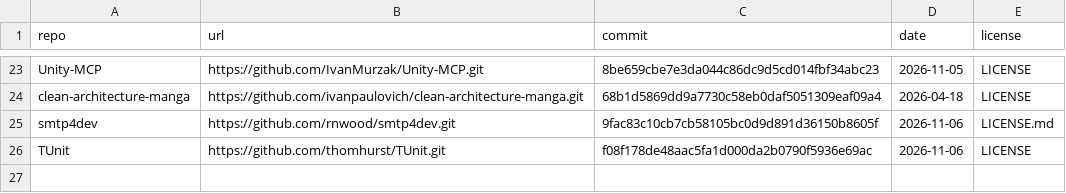
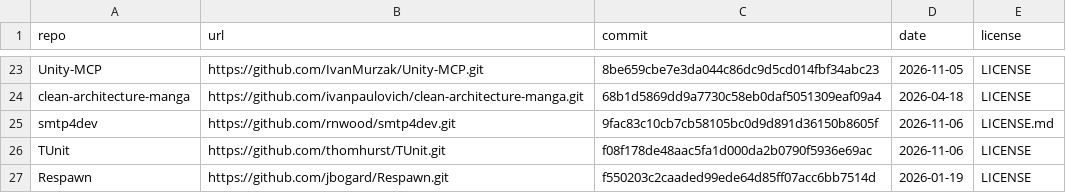
Before and after one commit to natalia-nasc/FLAKY-CSHARP, a CSV file: manifest/MANIFEST.csv, drawn as a sheet; only a part is shown, gaps mark what is left out; the diff names each change by its address in the sheet, - before the commit and + after, or states it on an @@ line.

```diff
--- a/manifest/MANIFEST.csv
+++ b/manifest/MANIFEST.csv
+row 27: Respawn | https://github.com/jbogard/Respawn.git | f550203c2caaded99ede64d85ff07acc6bb7514d | 2026-01-19 | LICENSE
```
Also changed, not shown: manifest/projects.csv, 2 other files.
